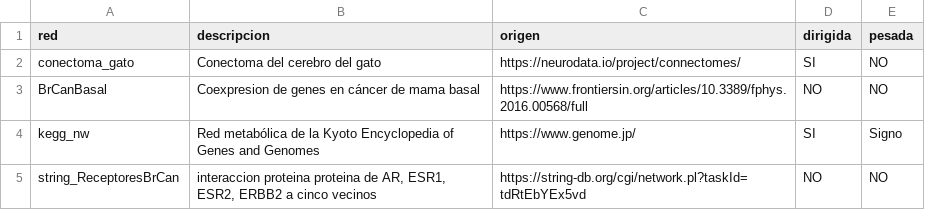
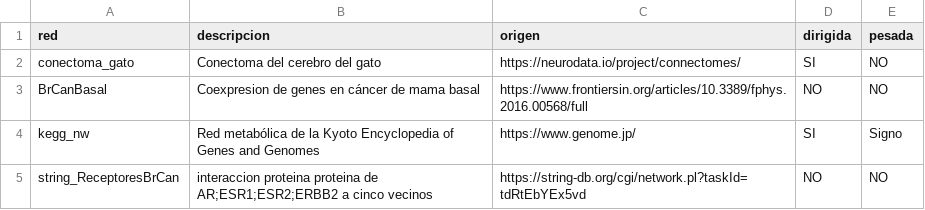
Before and after one commit to guillermodeandajauregui/VeranoMatematicas2020, a CSV file: data/redes.csv, drawn as a sheet.

Commit message:
Update redes.csv

```diff
--- a/data/redes.csv
+++ b/data/redes.csv
@@ -4,2 +4,2 @@ BrCanBasal	Coexpresion de genes en cáncer de mama basal	https://www.frontiersin
 kegg_nw	Red metabólica de la Kyoto Encyclopedia of Genes and Genomes	https://www.genome.jp/	SI	Signo
-string_ReceptoresBrCan	interaccion proteina proteina de AR, ESR1, ESR2, ERBB2 a cinco vecinos	https://string-db.org/cgi/network.pl?taskId=tdRtEbYEx5vd	NO	NO
+string_ReceptoresBrCan	interaccion proteina proteina de AR;ESR1;ESR2;ERBB2 a cinco vecinos	https://string-db.org/cgi/network.pl?taskId=tdRtEbYEx5vd	NO	NO
```
